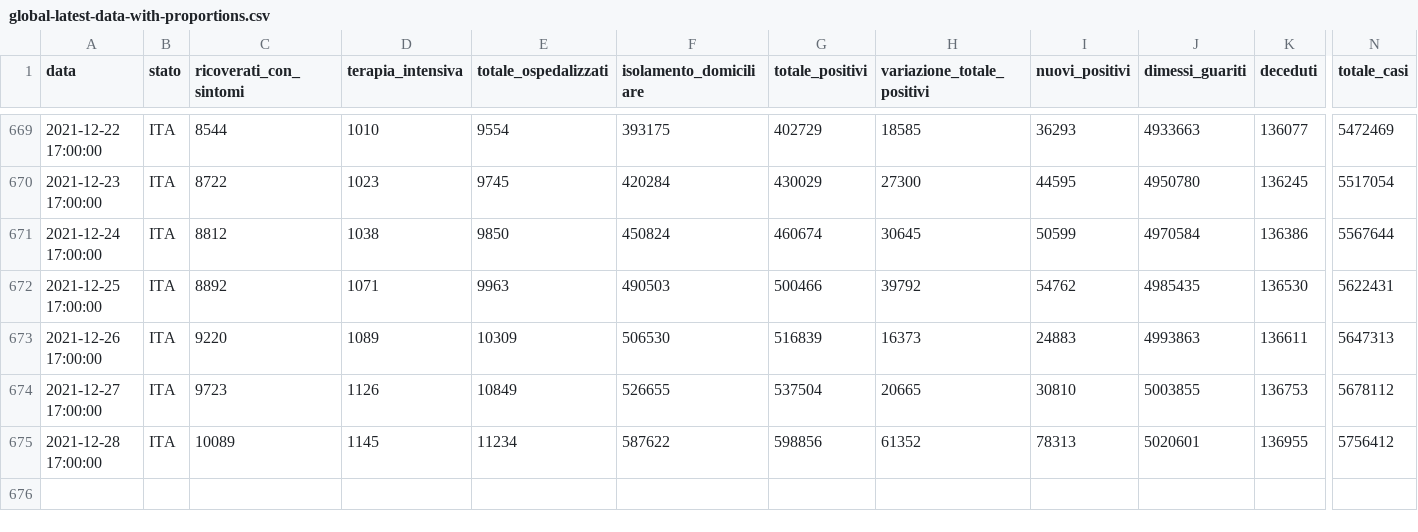
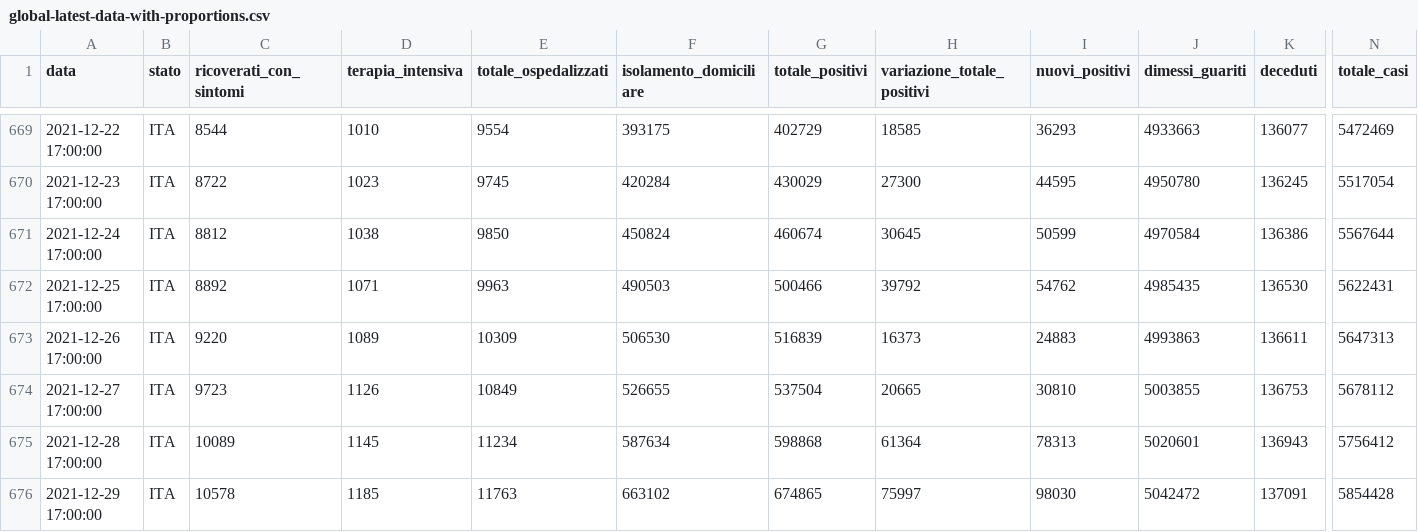
Before and after one commit to Luca-Terrazzan/covid-analysis, a CSV file: data/global-latest-data-with-proportions.csv, drawn as a sheet; only a part is shown, gaps mark what is left out; rows hold the shown columns only; the diff names each change by its address in the sheet, - before the commit and + after, or states it on an @@ line.

Commit message:
automatic data update

```diff
--- a/data/global-latest-data-with-proportions.csv
+++ b/data/global-latest-data-with-proportions.csv
-F675 (isolamento_domiciliare): 587622
+F675 (isolamento_domiciliare): 587634
-G675 (totale_positivi): 598856
+G675 (totale_positivi): 598868
-H675 (variazione_totale_positivi): 61352
+H675 (variazione_totale_positivi): 61364
-K675 (deceduti): 136955
+K675 (deceduti): 136943
+row 676: 2021-12-29 17:00:00 | ITA | 10578 | 1185 | 11763 | 663102 | 674865 | 75997 | 98030 | 5042472 | 137091 | 5854428
```
Also changed, not shown: data/global-latest-data.csv, 1 other file.
